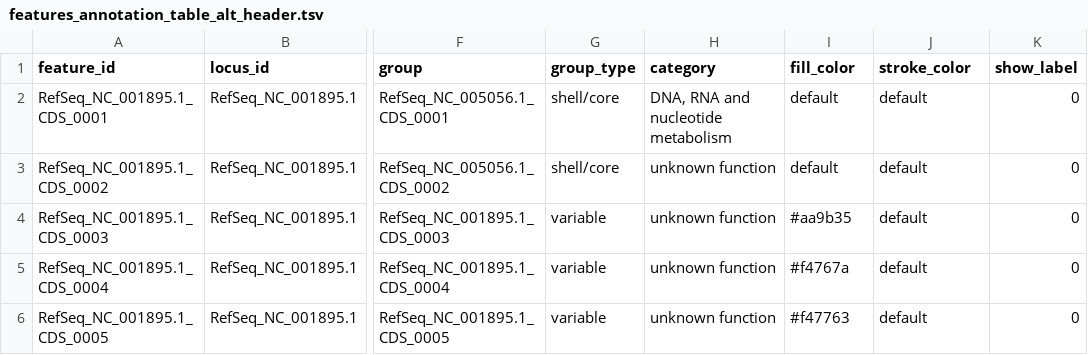
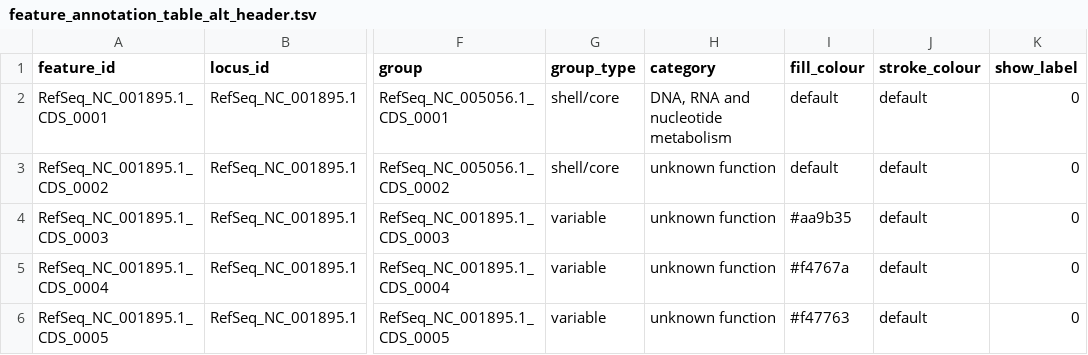
Before and after one commit to art-egorov/lovis4u, a TSV file: ExampleDrivenGuide/feature_annotation_table_alt_header.tsv (was ExampleDrivenGuide/features_annotation_table_alt_header.tsv), drawn as a sheet; only a part is shown, gaps mark what is left out; the diff names each change by its address in the sheet, - before the commit and + after, or states it on an @@ line.

```diff
--- a/ExampleDrivenGuide/features_annotation_table_alt_header.tsv
+++ b/ExampleDrivenGuide/feature_annotation_table_alt_header.tsv
-I1: fill_color
+I1: fill_colour
-J1: stroke_color
+J1: stroke_colour
```
Also changed, not shown: 19 other files.
